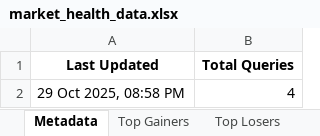
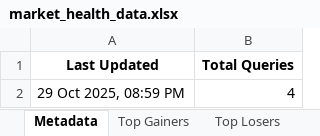
Before and after one commit to twyvernss/market-health-data, an Excel workbook: market_health_data.xlsx, sheet Metadata, drawn as a sheet; values as stored, in another font and other column widths than the file's, no borders; the diff names each change by its address in the sheet, - before the commit and + after, or states it on an @@ line.

Commit message:
Update data: 2025-10-29 20:59

```diff
--- a/market_health_data.xlsx (sheet Metadata)
+++ b/market_health_data.xlsx (sheet Metadata)
-A2 (Last Updated): 29 Oct 2025, 08:58 PM
+A2 (Last Updated): 29 Oct 2025, 08:59 PM
```
